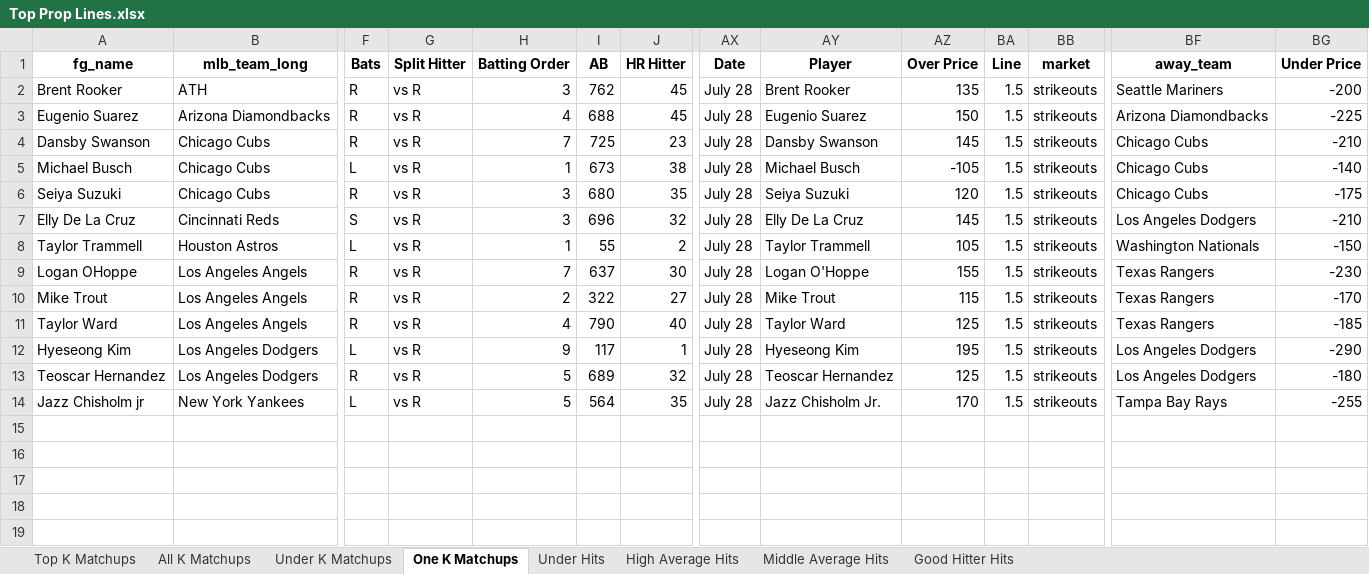
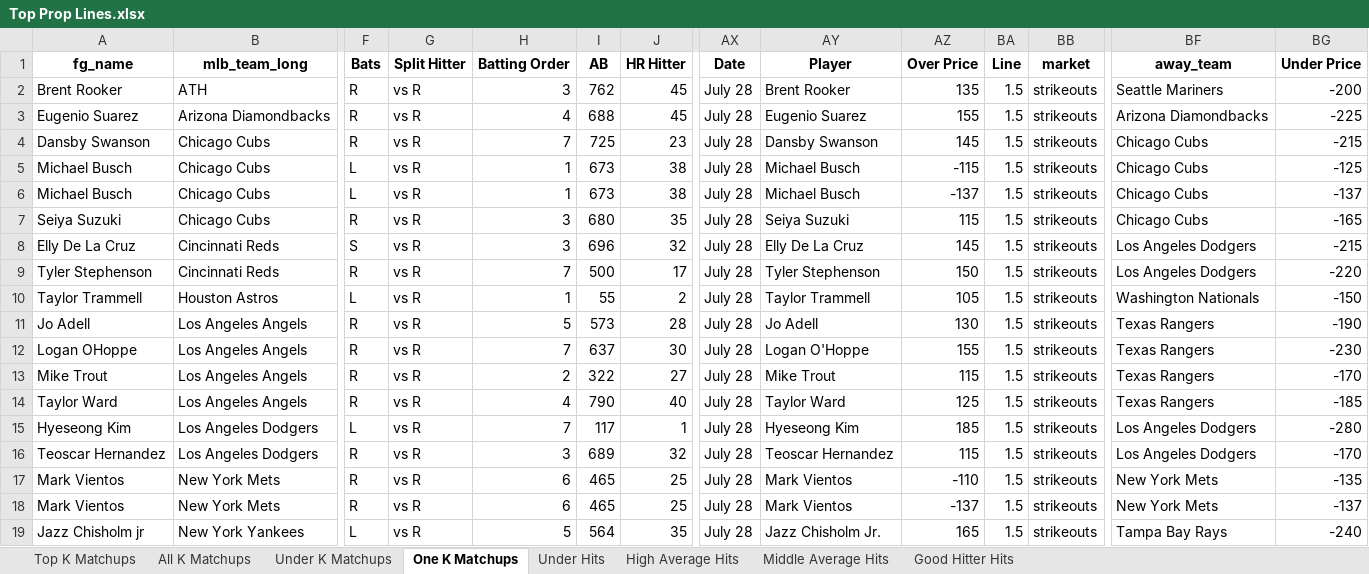
Before and after one commit to mtdewrocks/matchup, an Excel workbook: assets/Top Prop Lines.xlsx, sheet One K Matchups, drawn as a sheet; only a part is shown, gaps mark what is left out; values as stored, in another font and other column widths than the file's, no borders; addresses are those after the commit; rows hold the shown columns only; the diff names each change by its address in the sheet, - before the commit and + after, or states it on an @@ line.

```diff
--- a/assets/Top Prop Lines.xlsx (sheet One K Matchups)
+++ b/assets/Top Prop Lines.xlsx (sheet One K Matchups)
-AZ3 (Over Price): 150
+AZ3 (Over Price): 155
-BG4 (Under Price): -210
+BG4 (Under Price): -215
-AZ5 (Over Price): -105
+AZ5 (Over Price): -115
-BG5 (Under Price): -140
+BG5 (Under Price): -125
+row 6: Michael Busch | Chicago Cubs | L | vs R | 1 | 673 | 38 | July 28 | Michael Busch | -137 | 1.5 | strikeouts | Chicago Cubs | -137
-AZ7 (Over Price): 120
+AZ7 (Over Price): 115
-BG7 (Under Price): -175
+BG7 (Under Price): -165
-BG8 (Under Price): -210
+BG8 (Under Price): -215
+row 9: Tyler Stephenson | Cincinnati Reds | R | vs R | 7 | 500 | 17 | July 28 | Tyler Stephenson | 150 | 1.5 | strikeouts | Los Angeles Dodgers | -220
+row 11: Jo Adell | Los Angeles Angels | R | vs R | 5 | 573 | 28 | July 28 | Jo Adell | 130 | 1.5 | strikeouts | Texas Rangers | -190
-H15 (Batting Order): 9
+H15 (Batting Order): 7
-AZ15 (Over Price): 195
+AZ15 (Over Price): 185
-BG15 (Under Price): -290
+BG15 (Under Price): -280
-H16 (Batting Order): 5
+H16 (Batting Order): 3
-AZ16 (Over Price): 125
+AZ16 (Over Price): 115
-BG16 (Under Price): -180
+BG16 (Under Price): -170
+row 17: Mark Vientos | New York Mets | R | vs R | 6 | 465 | 25 | July 28 | Mark Vientos | -110 | 1.5 | strikeouts | New York Mets | -135
+row 18: Mark Vientos | New York Mets | R | vs R | 6 | 465 | 25 | July 28 | Mark Vientos | -137 | 1.5 | strikeouts | New York Mets | -137
-AZ19 (Over Price): 170
+AZ19 (Over Price): 165
-BG19 (Under Price): -255
+BG19 (Under Price): -240
```
Also changed, not shown: sheet Under Hits, sheet Middle Average Hits, sheet All K Matchups, sheet Top K Matchups, sheet Good Hitter Hits, sheet Under K Matchups, assets/2025_Pitching_Logs.xlsx, assets/Daily_Props.xlsx, 12 other files.
